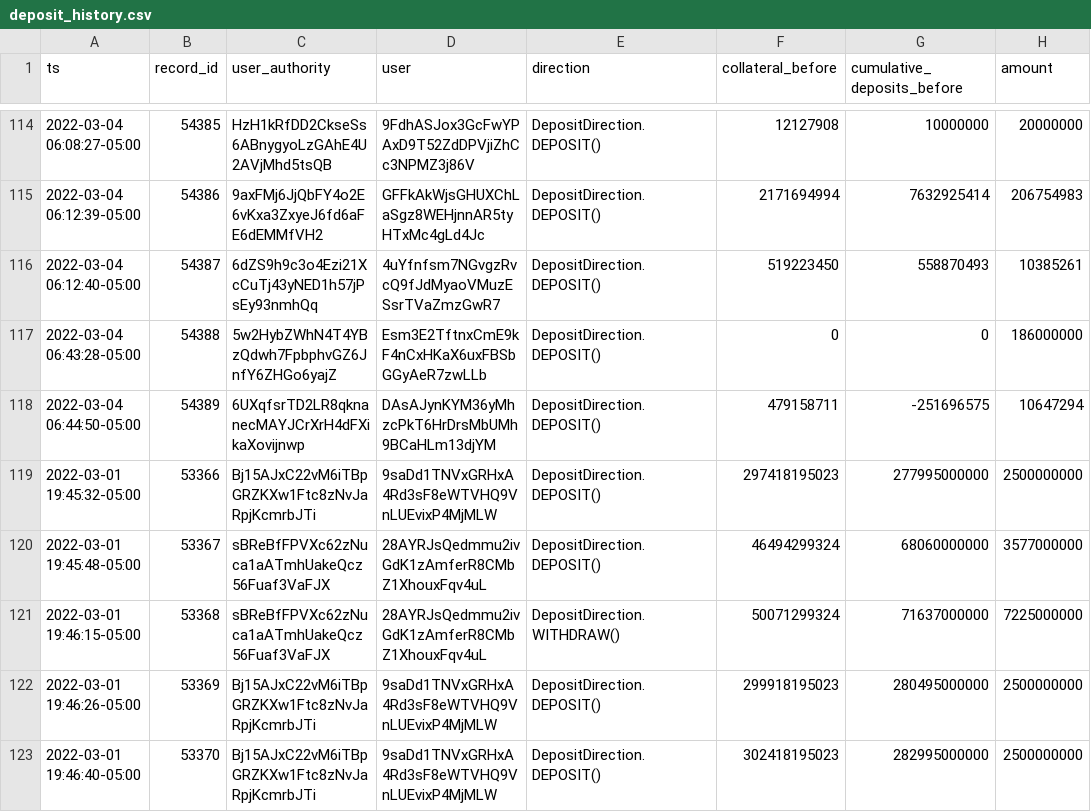
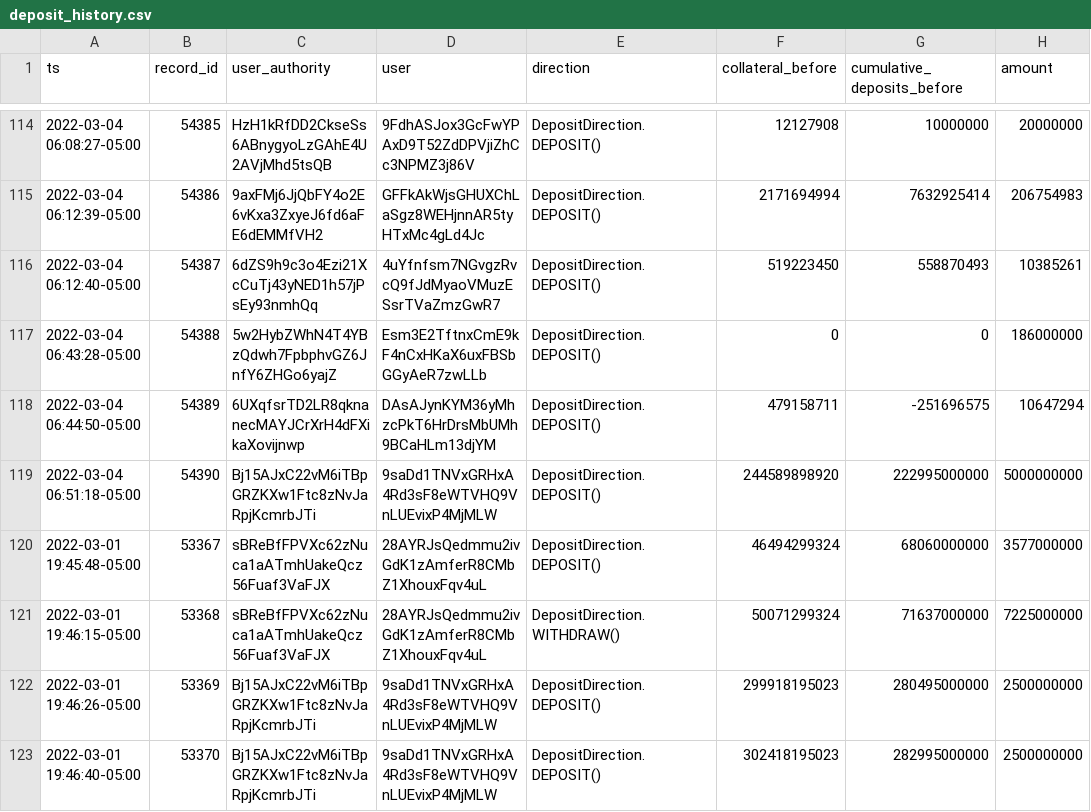
Before and after one commit to 0xbigz/drift-flat-data, a CSV file: data/deposit_history.csv, drawn as a sheet; only a part is shown, gaps mark what is left out; removed rows and columns are numbered as before the commit, all else as after; the diff names each change by its address in the sheet, - before the commit and + after, or states it on an @@ line.

```diff
--- a/data/deposit_history.csv
+++ b/data/deposit_history.csv
-row 119: 2022-03-01 19:45:32-05:00 | 53366 | Bj15AJxC22vM6iTBpGRZKXw1Ftc8zNvJaRpjKcmrbJTi | 9saDd1TNVxGRHxA4Rd3sF8eWTVHQ9VnLUEvixP4MjMLW | DepositDirection.DEPOSIT() | 297418195023 | 277995000000 | 2500000000
+row 119: 2022-03-04 06:51:18-05:00 | 54390 | Bj15AJxC22vM6iTBpGRZKXw1Ftc8zNvJaRpjKcmrbJTi | 9saDd1TNVxGRHxA4Rd3sF8eWTVHQ9VnLUEvixP4MjMLW | DepositDirection.DEPOSIT() | 244589898920 | 222995000000 | 5000000000
```
Also changed, not shown: data/fundingPayment_history.csv, data/markets_state.csv, 4 other files.
